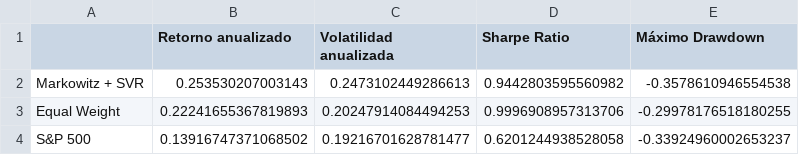
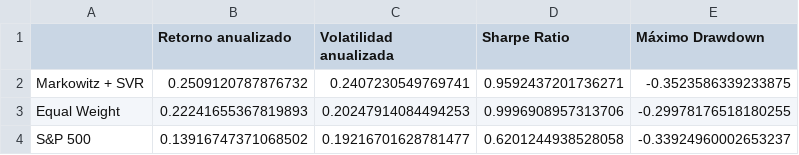
Before and after one commit to Oggm2/Portafolio_investigacion, a CSV file: results/svr/summary_markowitz_svr.csv, drawn as a sheet.

```diff
--- a/results/svr/summary_markowitz_svr.csv
+++ b/results/svr/summary_markowitz_svr.csv
@@ -1,3 +1,3 @@
 ,Retorno anualizado,Volatilidad anualizada,Sharpe Ratio,Máximo Drawdown
-Markowitz + SVR,0.253530207003143,0.2473102449286613,0.9442803595560982,-0.3578610946554538
+Markowitz + SVR,0.2509120787876732,0.2407230549769741,0.9592437201736271,-0.3523586339233875
 Equal Weight,0.22241655367819893,0.20247914084494253,0.9996908957313706,-0.29978176518180255
```
Also changed, not shown: results/markowitz/backtest_comparison.csv, results/markowitz/weights_min_volatility.csv, 30 other files.
